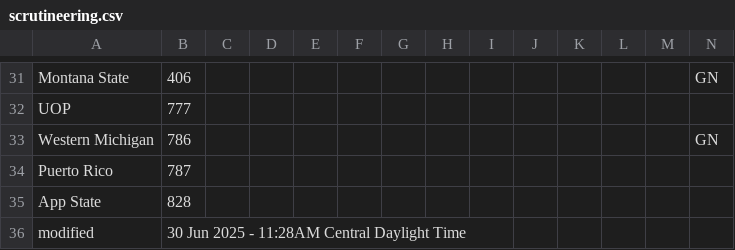
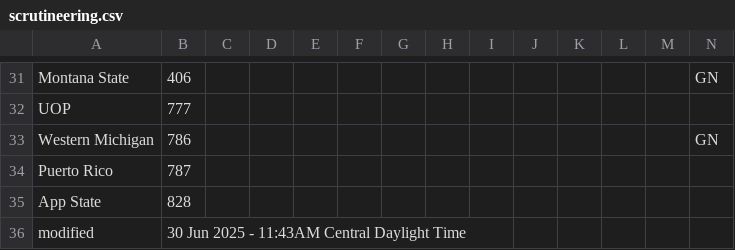
Before and after one commit to jtmullen/fsgp-2025-site, a CSV file: _data/scrutineering.csv, drawn as a sheet; only a part is shown, gaps mark what is left out.

```diff
--- a/_data/scrutineering.csv
+++ b/_data/scrutineering.csv
@@ -35,2 +35,2 @@ Puerto Rico,787,,,,,,,,,,,,
 App State,828,,,,,,,,,,,,
-modified,30 Jun 2025 - 11:28AM Central Daylight Time,,,,,,,,,,,
+modified,30 Jun 2025 - 11:43AM Central Daylight Time,,,,,,,,,,,
```
